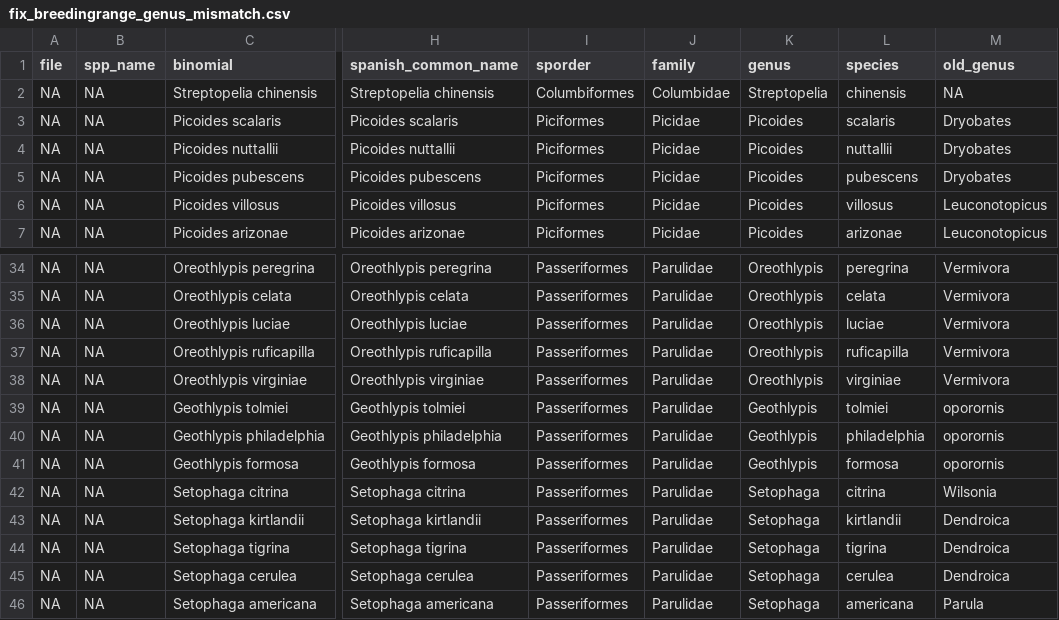
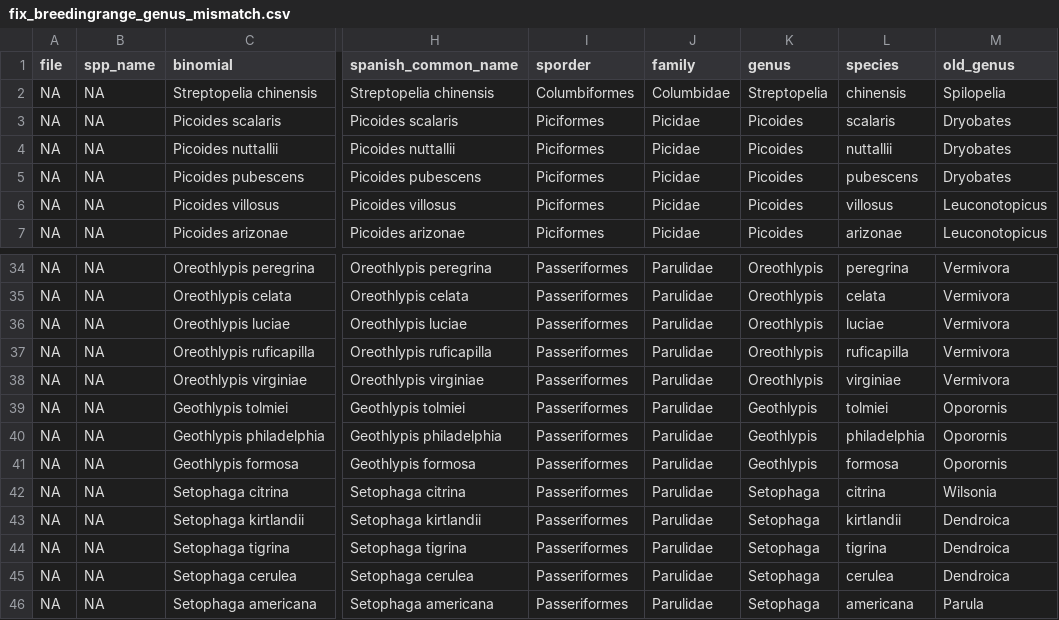
Before and after one commit to zahraddeen1/avian-range-shifts, a CSV file: derived_data/fix_breedingrange_genus_mismatch.csv, drawn as a sheet; only a part is shown, gaps mark what is left out; the diff names each change by its address in the sheet, - before the commit and + after, or states it on an @@ line.

Commit message:
Update more naming mismatches

```diff
--- a/derived_data/fix_breedingrange_genus_mismatch.csv
+++ b/derived_data/fix_breedingrange_genus_mismatch.csv
-M2 (old_genus): NA
+M2 (old_genus): Spilopelia
-M39:M41 (old_genus): oporornis
+M39:M41 (old_genus): Oporornis
```
Also changed, not shown: 2 other files.
